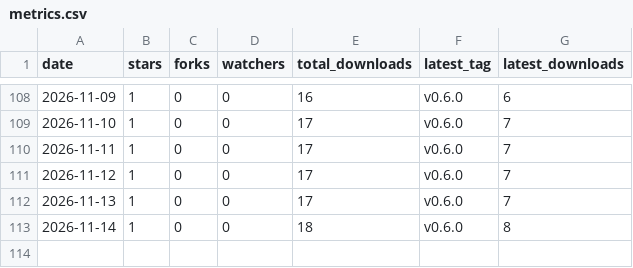
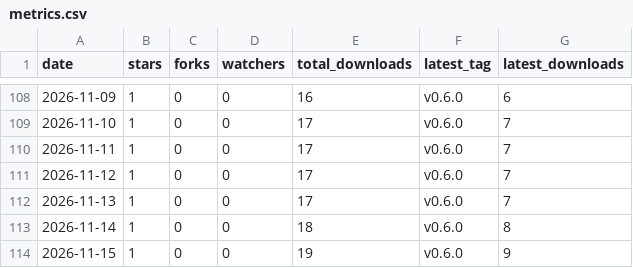
Before and after one commit to ZechariahJ/audiotune, a CSV file: docs/metrics.csv, drawn as a sheet; only a part is shown, gaps mark what is left out; the diff names each change by its address in the sheet, - before the commit and + after, or states it on an @@ line.

```diff
--- a/docs/metrics.csv
+++ b/docs/metrics.csv
+row 114: 2026-11-15 | 1 | 0 | 0 | 19 | v0.6.0 | 9
```
